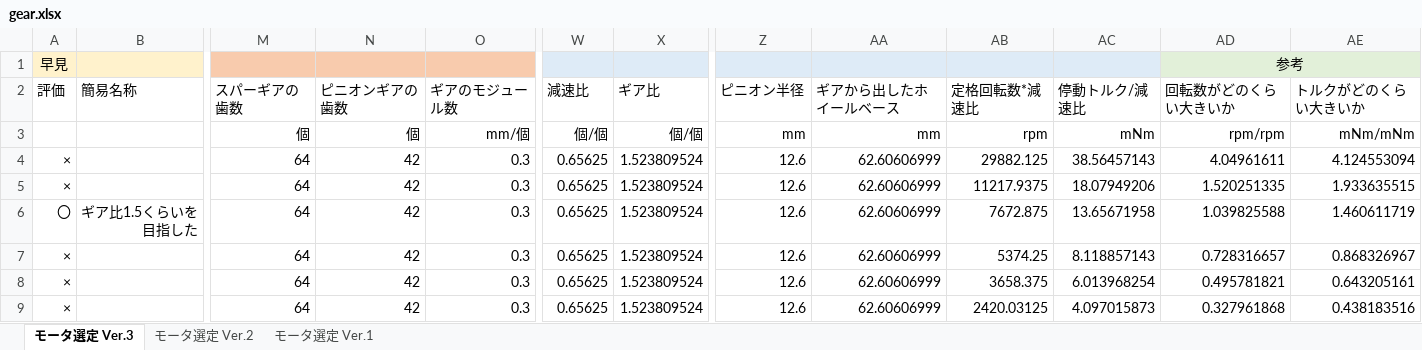
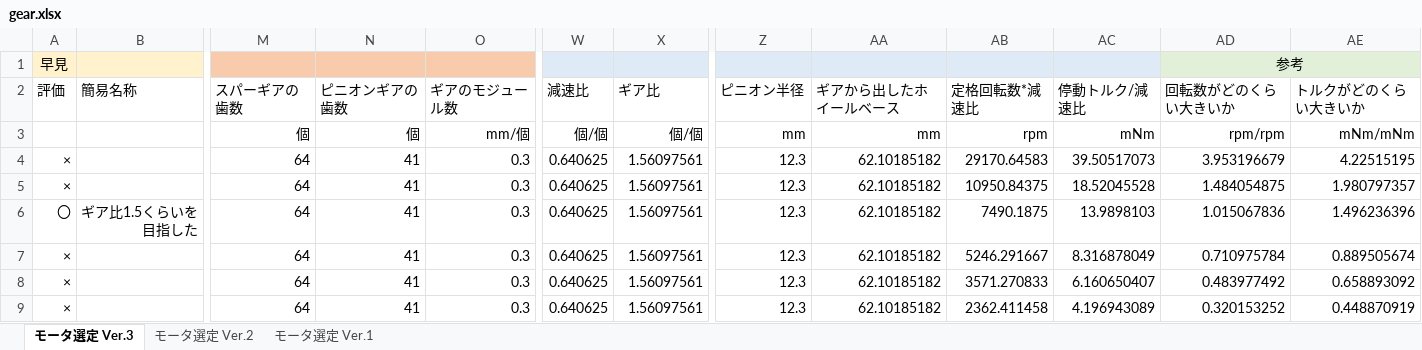
Before and after one commit to YazawaKenichi/Murakumo, an Excel workbook: excel/gear.xlsx, sheet モータ選定 Ver.3, drawn as a sheet; only a part is shown, gaps mark what is left out; values as stored, in another font and other column widths than the file's, no borders; conditional formats not drawn; the diff covers the shown part only; the diff names each change by its address in the sheet, - before the commit and + after, or states it on an @@ line.

```diff
--- a/excel/gear.xlsx (sheet モータ選定 Ver.3)
+++ b/excel/gear.xlsx (sheet モータ選定 Ver.3)
-N4:N9 (ピニオンギアの歯数): 42
+N4:N9 (ピニオンギアの歯数): 41
-W4:W9 (減速比): 0.65625
+W4:W9 (減速比): 0.640625
-X4:X9 (ギア比): 1.523809524
+X4:X9 (ギア比): 1.56097561
-Z4:Z9 (ピニオン半径): 12.6
+Z4:Z9 (ピニオン半径): 12.3
-AA4:AA9 (ギアから出したホイールベース): 62.60606999
+AA4:AA9 (ギアから出したホイールベース): 62.10185182
-AB4 (定格回転数*減速比): 29882.125
+AB4 (定格回転数*減速比): 29170.64583
-AC4 (停動トルク/減速比): 38.56457143
+AC4 (停動トルク/減速比): 39.50517073
-AD4 (回転数がどのくらい大きいか): 4.04961611
+AD4 (回転数がどのくらい大きいか): 3.953196679
-AE4 (トルクがどのくらい大きいか): 4.124553094
+AE4 (トルクがどのくらい大きいか): 4.22515195
-AB5 (定格回転数*減速比): 11217.9375
+AB5 (定格回転数*減速比): 10950.84375
-AC5 (停動トルク/減速比): 18.07949206
+AC5 (停動トルク/減速比): 18.52045528
-AD5 (回転数がどのくらい大きいか): 1.520251335
+AD5 (回転数がどのくらい大きいか): 1.484054875
-AE5 (トルクがどのくらい大きいか): 1.933635515
+AE5 (トルクがどのくらい大きいか): 1.980797357
-AB6 (定格回転数*減速比): 7672.875
+AB6 (定格回転数*減速比): 7490.1875
-AC6 (停動トルク/減速比): 13.65671958
+AC6 (停動トルク/減速比): 13.9898103
-AD6 (回転数がどのくらい大きいか): 1.039825588
+AD6 (回転数がどのくらい大きいか): 1.015067836
-AE6 (トルクがどのくらい大きいか): 1.460611719
+AE6 (トルクがどのくらい大きいか): 1.496236396
-AB7 (定格回転数*減速比): 5374.25
+AB7 (定格回転数*減速比): 5246.291667
-AC7 (停動トルク/減速比): 8.118857143
+AC7 (停動トルク/減速比): 8.316878049
-AD7 (回転数がどのくらい大きいか): 0.728316657
+AD7 (回転数がどのくらい大きいか): 0.710975784
-AE7 (トルクがどのくらい大きいか): 0.868326967
+AE7 (トルクがどのくらい大きいか): 0.889505674
-AB8 (定格回転数*減速比): 3658.375
+AB8 (定格回転数*減速比): 3571.270833
-AC8 (停動トルク/減速比): 6.013968254
+AC8 (停動トルク/減速比): 6.160650407
-AD8 (回転数がどのくらい大きいか): 0.495781821
+AD8 (回転数がどのくらい大きいか): 0.483977492
-AE8 (トルクがどのくらい大きいか): 0.643205161
+AE8 (トルクがどのくらい大きいか): 0.658893092
-AB9 (定格回転数*減速比): 2420.03125
+AB9 (定格回転数*減速比): 2362.411458
-AC9 (停動トルク/減速比): 4.097015873
+AC9 (停動トルク/減速比): 4.196943089
-AD9 (回転数がどのくらい大きいか): 0.327961868
+AD9 (回転数がどのくらい大きいか): 0.320153252
-AE9 (トルクがどのくらい大きいか): 0.438183516
+AE9 (トルクがどのくらい大きいか): 0.448870919
```
Also changed, not shown: 144 edited cells elsewhere in this sheet, 1 other file.
